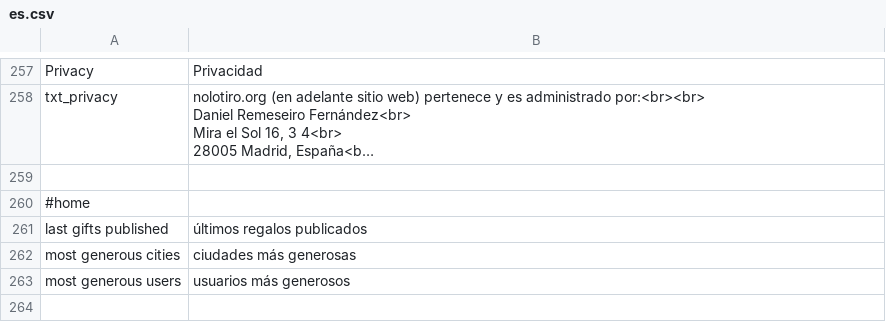
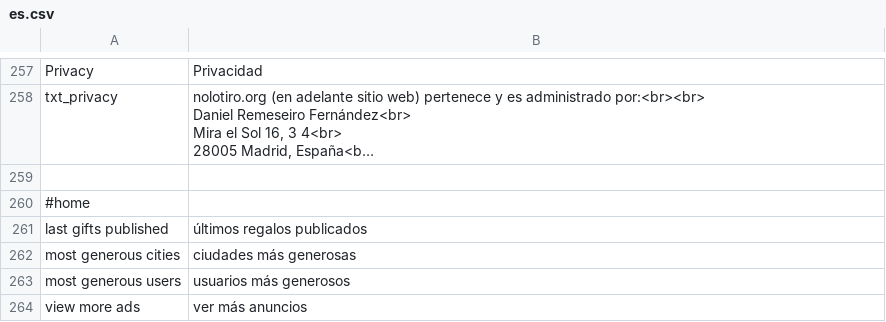
Before and after one commit to alabs/nolotiro, a CSV file: application/languages/es.csv, drawn as a sheet; only a part is shown, gaps mark what is left out; long unchanged cells end in …; the diff names each change by its address in the sheet, - before the commit and + after, or states it on an @@ line.

```diff
--- a/application/languages/es.csv
+++ b/application/languages/es.csv
+row 264: view more ads | ver más anuncios
```
Also changed, not shown: 4 other files.
